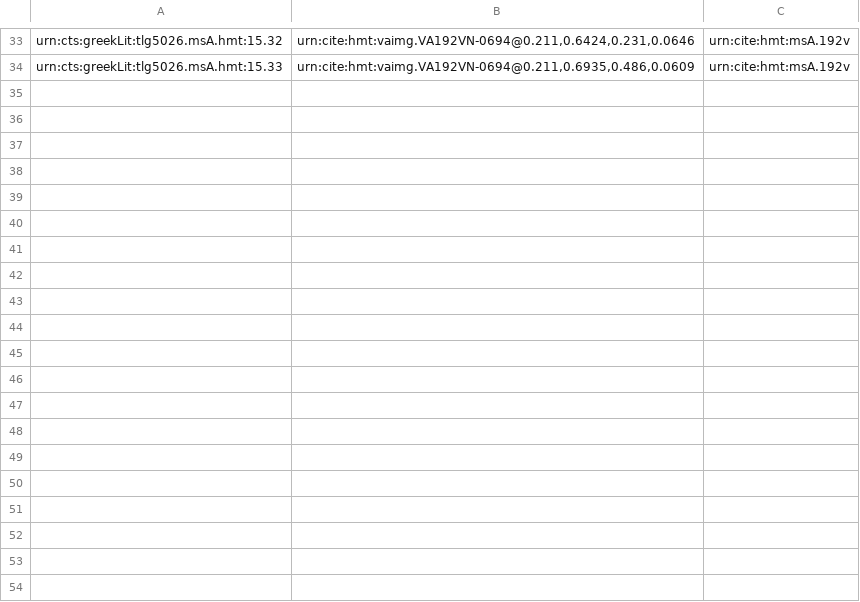
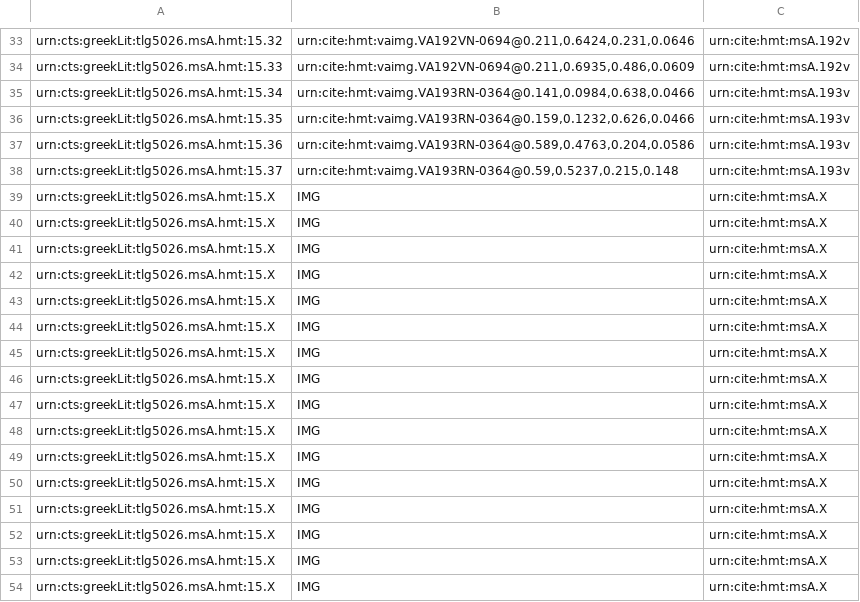
Before and after one commit to cjschu17/closed-venA-15, a CSV file: Collections/venA-mainScholia.csv, drawn as a sheet; only a part is shown, gaps mark what is left out; the diff covers the shown part only.

Commit message:
Update venA-mainScholia.csv
indexed 4 main scholia on 193v

```diff
--- a/Collections/venA-mainScholia.csv
+++ b/Collections/venA-mainScholia.csv
@@ -34 +34,21 @@ urn:cts:greekLit:tlg5026.msA.hmt:15.32,"urn:cite:hmt:vaimg.VA192VN-0694@0.211,0.
 urn:cts:greekLit:tlg5026.msA.hmt:15.33,"urn:cite:hmt:vaimg.VA192VN-0694@0.211,0.6935,0.486,0.0609",urn:cite:hmt:msA.192v
+urn:cts:greekLit:tlg5026.msA.hmt:15.34,"urn:cite:hmt:vaimg.VA193RN-0364@0.141,0.0984,0.638,0.0466",urn:cite:hmt:msA.193v
+urn:cts:greekLit:tlg5026.msA.hmt:15.35,"urn:cite:hmt:vaimg.VA193RN-0364@0.159,0.1232,0.626,0.0466",urn:cite:hmt:msA.193v
+urn:cts:greekLit:tlg5026.msA.hmt:15.36,"urn:cite:hmt:vaimg.VA193RN-0364@0.589,0.4763,0.204,0.0586",urn:cite:hmt:msA.193v
+urn:cts:greekLit:tlg5026.msA.hmt:15.37,"urn:cite:hmt:vaimg.VA193RN-0364@0.59,0.5237,0.215,0.148",urn:cite:hmt:msA.193v
+urn:cts:greekLit:tlg5026.msA.hmt:15.X,"IMG",urn:cite:hmt:msA.X
+urn:cts:greekLit:tlg5026.msA.hmt:15.X,"IMG",urn:cite:hmt:msA.X
+urn:cts:greekLit:tlg5026.msA.hmt:15.X,"IMG",urn:cite:hmt:msA.X
+urn:cts:greekLit:tlg5026.msA.hmt:15.X,"IMG",urn:cite:hmt:msA.X
+urn:cts:greekLit:tlg5026.msA.hmt:15.X,"IMG",urn:cite:hmt:msA.X
+urn:cts:greekLit:tlg5026.msA.hmt:15.X,"IMG",urn:cite:hmt:msA.X
+urn:cts:greekLit:tlg5026.msA.hmt:15.X,"IMG",urn:cite:hmt:msA.X
+urn:cts:greekLit:tlg5026.msA.hmt:15.X,"IMG",urn:cite:hmt:msA.X
+urn:cts:greekLit:tlg5026.msA.hmt:15.X,"IMG",urn:cite:hmt:msA.X
+urn:cts:greekLit:tlg5026.msA.hmt:15.X,"IMG",urn:cite:hmt:msA.X
+urn:cts:greekLit:tlg5026.msA.hmt:15.X,"IMG",urn:cite:hmt:msA.X
+urn:cts:greekLit:tlg5026.msA.hmt:15.X,"IMG",urn:cite:hmt:msA.X
+urn:cts:greekLit:tlg5026.msA.hmt:15.X,"IMG",urn:cite:hmt:msA.X
+urn:cts:greekLit:tlg5026.msA.hmt:15.X,"IMG",urn:cite:hmt:msA.X
+urn:cts:greekLit:tlg5026.msA.hmt:15.X,"IMG",urn:cite:hmt:msA.X
+urn:cts:greekLit:tlg5026.msA.hmt:15.X,"IMG",urn:cite:hmt:msA.X
```
Also changed, not shown: 25 added rows elsewhere in this file.
